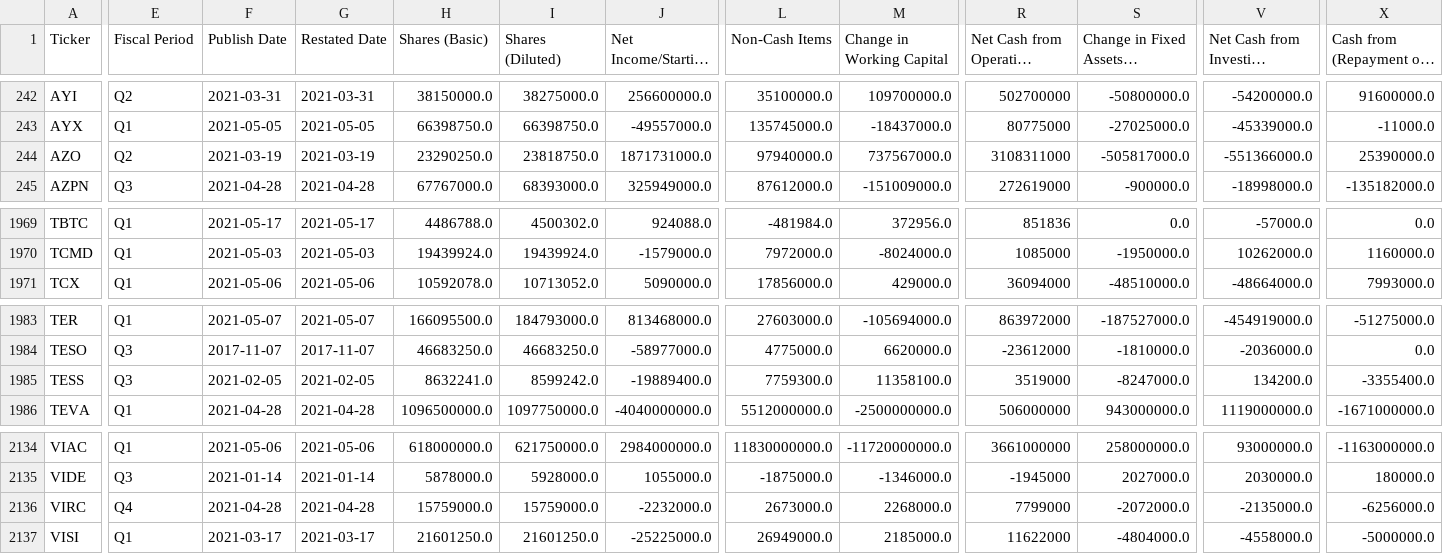
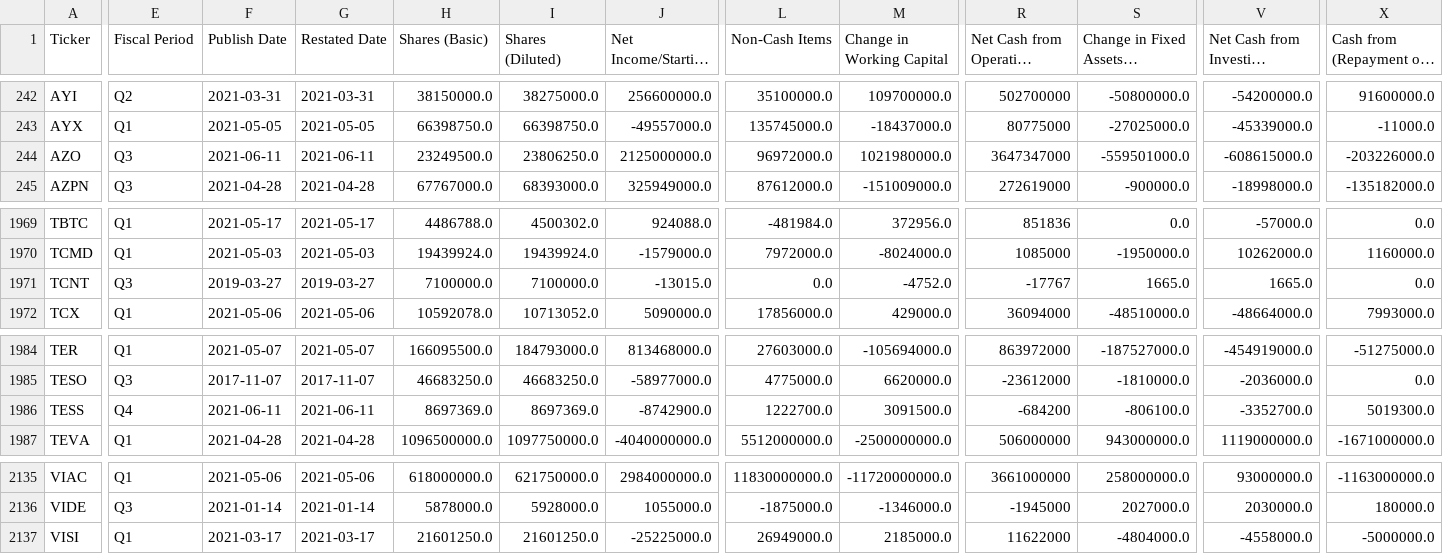
Before and after one commit to gardnmi/valuation-dashboard, a CSV file: data/general_cashflow.csv, drawn as a sheet; only a part is shown, gaps mark what is left out; long unchanged cells end in …; removed rows and columns are numbered as before the commit, all else as after; rows hold the shown columns only; the diff covers the shown part only; the diff names each change by its address in the sheet, - before the commit and + after, or states it on an @@ line.

```diff
--- a/data/general_cashflow.csv
+++ b/data/general_cashflow.csv
-E244 (Fiscal Period): Q2
+E244 (Fiscal Period): Q3
-F244 (Publish Date): 2021-03-19
+F244 (Publish Date): 2021-06-11
-G244 (Restated Date): 2021-03-19
+G244 (Restated Date): 2021-06-11
-H244 (Shares (Basic)): 23290250.0
+H244 (Shares (Basic)): 23249500.0
-I244 (Shares (Diluted)): 23818750.0
+I244 (Shares (Diluted)): 23806250.0
-J244 (Net Income/Starting Line): 1871731000.0
+J244 (Net Income/Starting Line): 2125000000.0
-L244 (Non-Cash Items): 97940000.0
+L244 (Non-Cash Items): 96972000.0
-M244 (Change in Working Capital): 737567000.0
+M244 (Change in Working Capital): 1021980000.0
-R244: 3108311000
+R244: 3647347000
-S244: -505817000.0
+S244: -559501000.0
-V244: -551366000.0
+V244: -608615000.0
-X244 (Cash from (Repayment of) Debt): 25390000.0
+X244 (Cash from (Repayment of) Debt): -203226000.0
+row 1971: TCNT | Q3 | 2019-03-27 | 2019-03-27 | 7100000.0 | 7100000.0 | -13015.0 | 0.0 | -4752.0 | -17767 | 1665.0 | 1665.0 | 0.0
-E1986 (Fiscal Period): Q3
+E1986 (Fiscal Period): Q4
-F1986 (Publish Date): 2021-02-05
+F1986 (Publish Date): 2021-06-11
-G1986 (Restated Date): 2021-02-05
+G1986 (Restated Date): 2021-06-11
-H1986 (Shares (Basic)): 8632241.0
+H1986 (Shares (Basic)): 8697369.0
-I1986 (Shares (Diluted)): 8599242.0
+I1986 (Shares (Diluted)): 8697369.0
-J1986 (Net Income/Starting Line): -19889400.0
+J1986 (Net Income/Starting Line): -8742900.0
-L1986 (Non-Cash Items): 7759300.0
+L1986 (Non-Cash Items): 1222700.0
-M1986 (Change in Working Capital): 11358100.0
+M1986 (Change in Working Capital): 3091500.0
-R1986: 3519000
+R1986: -684200
-S1986: -8247000.0
+S1986: -806100.0
-V1986: 134200.0
+V1986: -3352700.0
-X1986 (Cash from (Repayment of) Debt): -3355400.0
+X1986 (Cash from (Repayment of) Debt): 5019300.0
-row 2136: VIRC | Q4 | 2021-04-28 | 2021-04-28 | 15759000.0 | 15759000.0 | -2232000.0 | 2673000.0 | 2268000.0 | 7799000 | -2072000.0 | -2135000.0 | -6256000.0
```
Also changed, not shown: 9 edited cells elsewhere in this file, data/general_balance.csv, data/general_fundamental_derived.csv, 5 other files.
